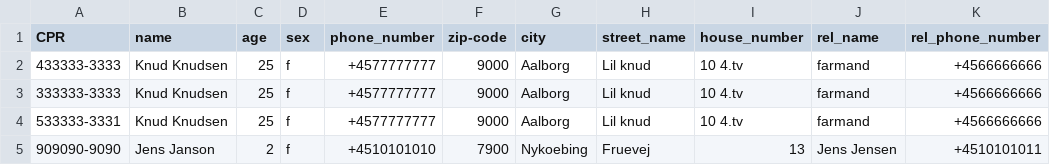
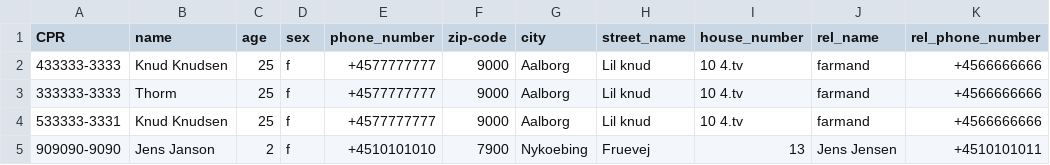
Before and after one commit to JacobBPedersen/P1-Healthcare-System, a CSV file: src/patient_register.csv, drawn as a sheet; only a part is shown; the diff names each change by its address in the sheet, - before the commit and + after, or states it on an @@ line.

```diff
--- a/src/patient_register.csv
+++ b/src/patient_register.csv
-B3 (name): Knud Knudsen
+B3 (name): Thorm
```
Also changed, not shown: src/referrals.csv, src/referrals_send.csv, 5 other files.
